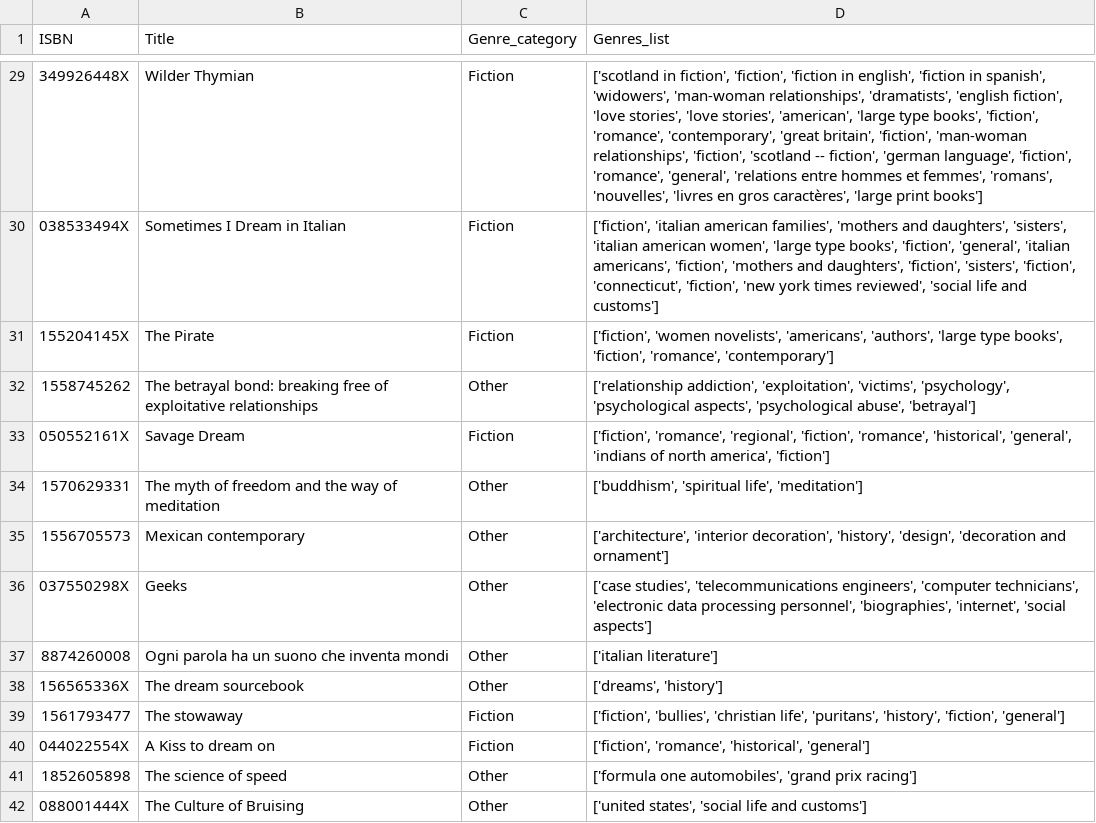
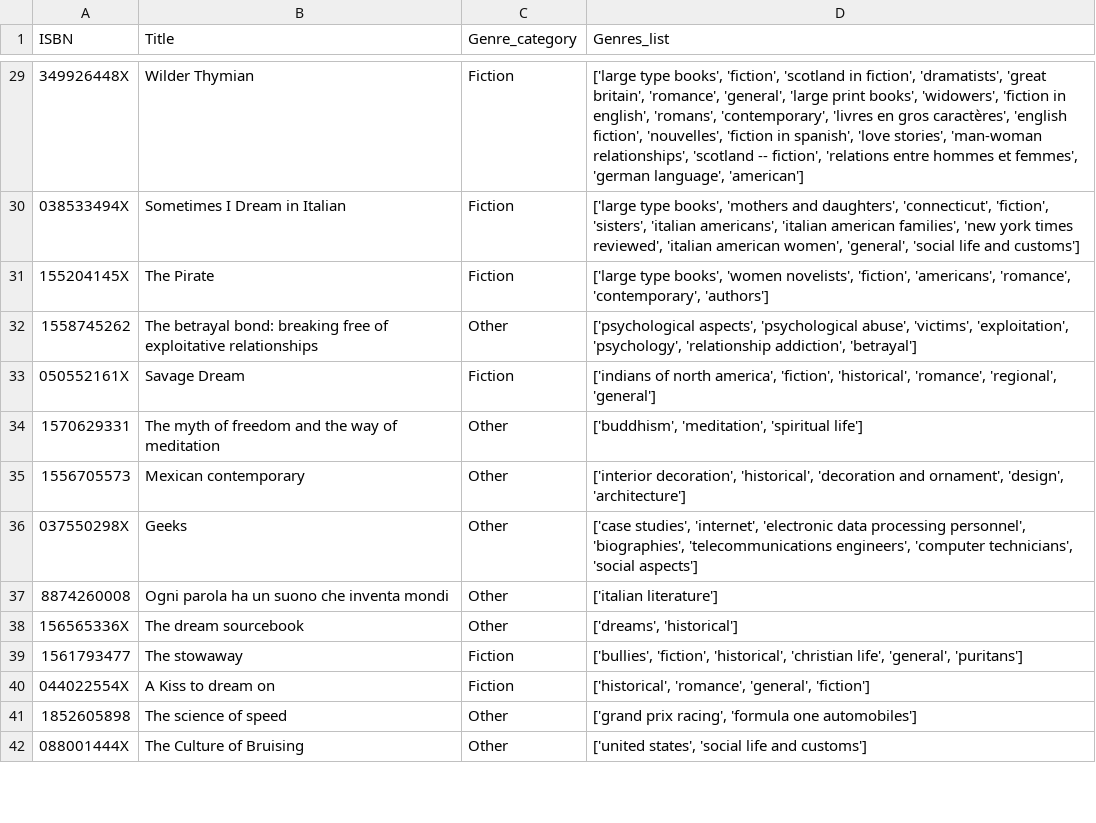
Before and after one commit to jtimko16/book-recommendation, a CSV file: notebooks/interm_outputs/book_genres_clean.csv, drawn as a sheet; only a part is shown, gaps mark what is left out; the diff covers the shown part only.

Commit message:
Mod - remove duplicates from book genres

```diff
--- a/notebooks/interm_outputs/book_genres_clean.csv
+++ b/notebooks/interm_outputs/book_genres_clean.csv
@@ -29,14 +29,14 @@ ISBN,Title,Genre_category,Genres_list
-349926448X,Wilder Thymian,Fiction,"['scotland in fiction', 'fiction', 'fiction in english', 'fiction in spanish', 'widowers', 'man-woman relationships', 'dramatists', 'english fiction', 'love stories', 'love stories', 'american', 'large type books', 'fiction', 'romance', 'contemporary', 'great britain', 'fiction', 'man-woman relationships', 'fiction', 'scotland -- fiction', 'german language', 'fiction', 'romance', 'general', 'relations entre hommes et femmes', 'romans', 'nouvelles', 'livres en gros caractères', 'large print books']"
-038533494X,Sometimes I Dream in Italian,Fiction,"['fiction', 'italian american families', 'mothers and daughters', 'sisters', 'italian american women', 'large type books', 'fiction', 'general', 'italian americans', 'fiction', 'mothers and daughters', 'fiction', 'sisters', 'fiction', 'connecticut', 'fiction', 'new york times reviewed', 'social life and customs']"
-155204145X,The Pirate,Fiction,"['fiction', 'women novelists', 'americans', 'authors', 'large type books', 'fiction', 'romance', 'contemporary']"
-1558745262,The betrayal bond: breaking free of exploitative relationships,Other,"['relationship addiction', 'exploitation', 'victims', 'psychology', 'psychological aspects', 'psychological abuse', 'betrayal']"
-050552161X,Savage Dream,Fiction,"['fiction', 'romance', 'regional', 'fiction', 'romance', 'historical', 'general', 'indians of north america', 'fiction']"
-1570629331,The myth of freedom and the way of meditation,Other,"['buddhism', 'spiritual life', 'meditation']"
-1556705573,Mexican contemporary,Other,"['architecture', 'interior decoration', 'history', 'design', 'decoration and ornament']"
-037550298X,Geeks,Other,"['case studies', 'telecommunications engineers', 'computer technicians', 'electronic data processing personnel', 'biographies', 'internet', 'social aspects']"
+349926448X,Wilder Thymian,Fiction,"['large type books', 'fiction', 'scotland in fiction', 'dramatists', 'great britain', 'romance', 'general', 'large print books', 'widowers', 'fiction in english', 'romans', 'contemporary', 'livres en gros caractères', 'english fiction', 'nouvelles', 'fiction in spanish', 'love stories', 'man-woman relationships', 'scotland -- fiction', 'relations entre hommes et femmes', 'german language', 'american']"
+038533494X,Sometimes I Dream in Italian,Fiction,"['large type books', 'mothers and daughters', 'connecticut', 'fiction', 'sisters', 'italian americans', 'italian american families', 'new york times reviewed', 'italian american women', 'general', 'social life and customs']"
+155204145X,The Pirate,Fiction,"['large type books', 'women novelists', 'fiction', 'americans', 'romance', 'contemporary', 'authors']"
+1558745262,The betrayal bond: breaking free of exploitative relationships,Other,"['psychological aspects', 'psychological abuse', 'victims', 'exploitation', 'psychology', 'relationship addiction', 'betrayal']"
+050552161X,Savage Dream,Fiction,"['indians of north america', 'fiction', 'historical', 'romance', 'regional', 'general']"
+1570629331,The myth of freedom and the way of meditation,Other,"['buddhism', 'meditation', 'spiritual life']"
+1556705573,Mexican contemporary,Other,"['interior decoration', 'historical', 'decoration and ornament', 'design', 'architecture']"
+037550298X,Geeks,Other,"['case studies', 'internet', 'electronic data processing personnel', 'biographies', 'telecommunications engineers', 'computer technicians', 'social aspects']"
 8874260008,Ogni parola ha un suono che inventa mondi,Other,['italian literature']
-156565336X,The dream sourcebook,Other,"['dreams', 'history']"
-1561793477,The stowaway,Fiction,"['fiction', 'bullies', 'christian life', 'puritans', 'history', 'fiction', 'general']"
-044022554X,A Kiss to dream on,Fiction,"['fiction', 'romance', 'historical', 'general']"
-1852605898,The science of speed,Other,"['formula one automobiles', 'grand prix racing']"
+156565336X,The dream sourcebook,Other,"['dreams', 'historical']"
+1561793477,The stowaway,Fiction,"['bullies', 'fiction', 'historical', 'christian life', 'general', 'puritans']"
+044022554X,A Kiss to dream on,Fiction,"['historical', 'romance', 'general', 'fiction']"
+1852605898,The science of speed,Other,"['grand prix racing', 'formula one automobiles']"
 088001444X,The Culture of Bruising,Other,"['united states', 'social life and customs']"
```
Also changed, not shown: 161 edited cells elsewhere in this file, 2 other files.
